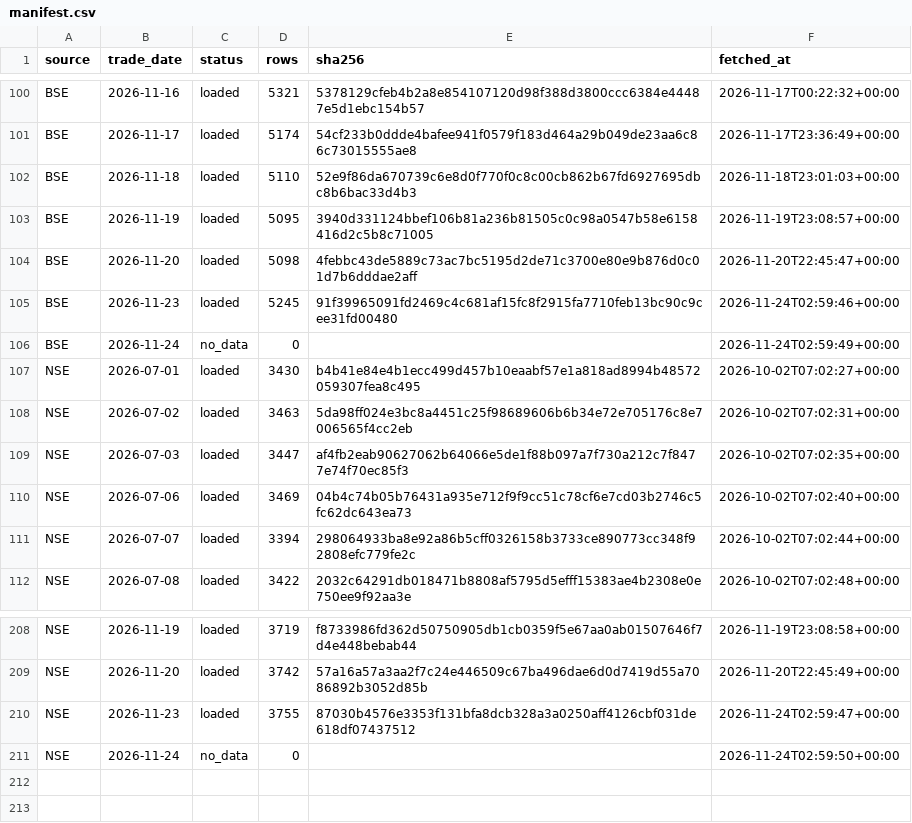
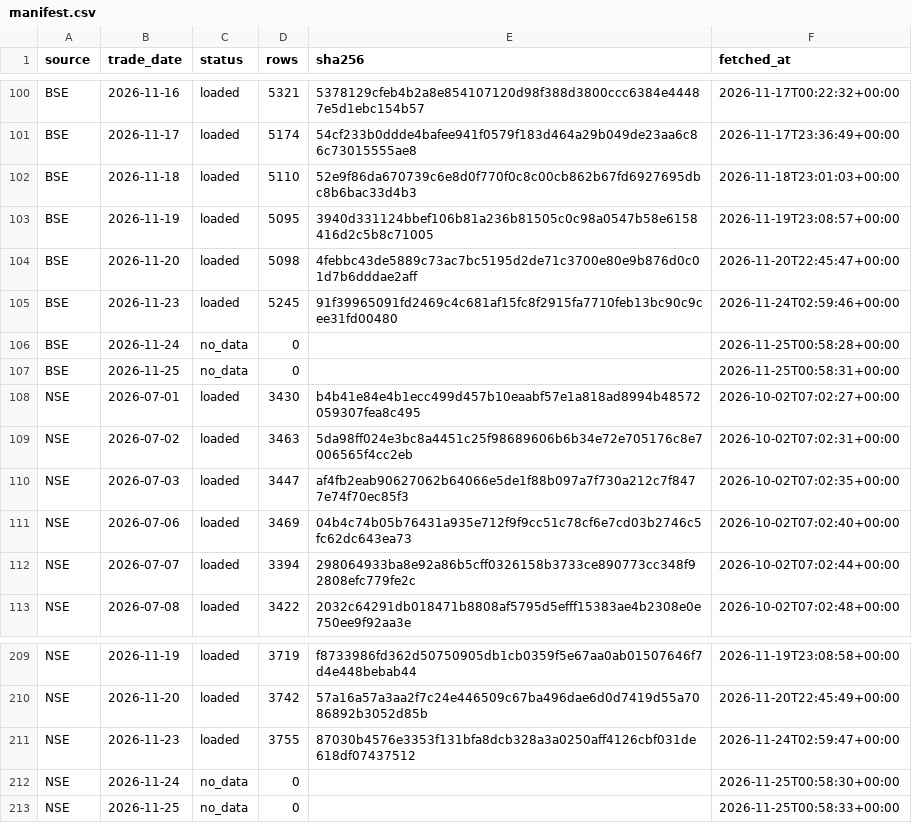
Before and after one commit to veer0608/bhavcopy-pipeline, a CSV file: data/manifest.csv, drawn as a sheet; only a part is shown, gaps mark what is left out.

```diff
--- a/data/manifest.csv
+++ b/data/manifest.csv
@@ -105,3 +105,4 @@ BSE,2026-11-20,loaded,5098,4febbc43de5889c73ac7bc5195d2de71c3700e80e9b876d0c01d7
 BSE,2026-11-23,loaded,5245,91f39965091fd2469c4c681af15fc8f2915fa7710feb13bc90c9cee31fd00480,2026-11-24T02:59:46+00:00
-BSE,2026-11-24,no_data,0,,2026-11-24T02:59:49+00:00
+BSE,2026-11-24,no_data,0,,2026-11-25T00:58:28+00:00
+BSE,2026-11-25,no_data,0,,2026-11-25T00:58:31+00:00
 NSE,2026-07-01,loaded,3430,b4b41e84e4b1ecc499d457b10eaabf57e1a818ad8994b48572059307fea8c495,2026-10-02T07:02:27+00:00
@@ -210,2 +211,3 @@ NSE,2026-11-20,loaded,3742,57a16a57a3aa2f7c24e446509c67ba496dae6d0d7419d55a70868
 NSE,2026-11-23,loaded,3755,87030b4576e3353f131bfa8dcb328a3a0250aff4126cbf031de618df07437512,2026-11-24T02:59:47+00:00
-NSE,2026-11-24,no_data,0,,2026-11-24T02:59:50+00:00
+NSE,2026-11-24,no_data,0,,2026-11-25T00:58:30+00:00
+NSE,2026-11-25,no_data,0,,2026-11-25T00:58:33+00:00
```
Also changed, not shown: 1 other file.
